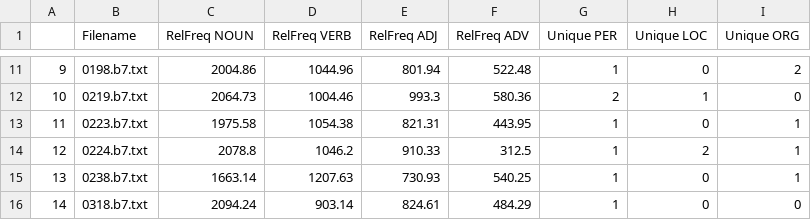
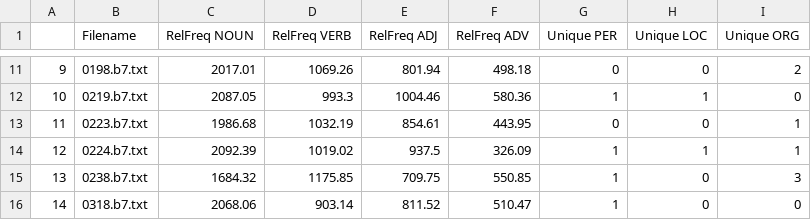
Before and after one commit to lrahbek/cds-lang-assignments, a CSV file: cds-lang-assignment-1/out/b7.csv, drawn as a sheet; only a part is shown, gaps mark what is left out; the diff covers the shown part only.

```diff
--- a/cds-lang-assignment-1/out/b7.csv
+++ b/cds-lang-assignment-1/out/b7.csv
@@ -11,6 +11,6 @@
-9,0198.b7.txt,2004.86,1044.96,801.94,522.48,1,0,2
-10,0219.b7.txt,2064.73,1004.46,993.3,580.36,2,1,0
-11,0223.b7.txt,1975.58,1054.38,821.31,443.95,1,0,1
-12,0224.b7.txt,2078.8,1046.2,910.33,312.5,1,2,1
-13,0238.b7.txt,1663.14,1207.63,730.93,540.25,1,0,1
-14,0318.b7.txt,2094.24,903.14,824.61,484.29,1,0,0
+9,0198.b7.txt,2017.01,1069.26,801.94,498.18,0,0,2
+10,0219.b7.txt,2087.05,993.3,1004.46,580.36,1,1,0
+11,0223.b7.txt,1986.68,1032.19,854.61,443.95,0,0,1
+12,0224.b7.txt,2092.39,1019.02,937.5,326.09,1,1,1
+13,0238.b7.txt,1684.32,1175.85,709.75,550.85,1,0,3
+14,0318.b7.txt,2068.06,903.14,811.52,510.47,1,0,0
```
Also changed, not shown: 31 edited cells elsewhere in this file, cds-lang-assignment-1/out/a1.csv, cds-lang-assignment-1/out/a2.csv, 5 other files.
